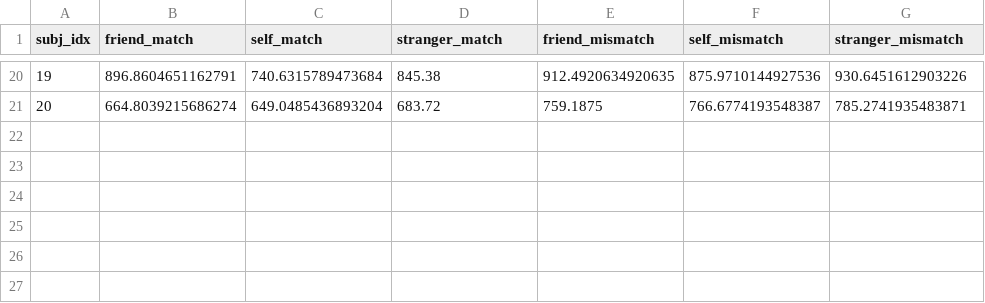
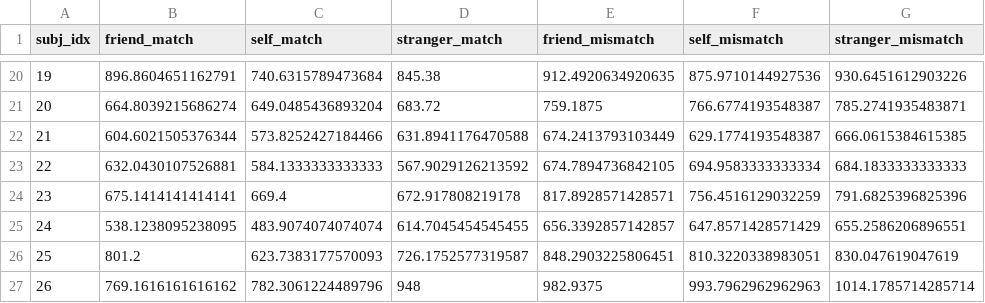
Before and after one commit to Chuan-Peng-Lab/TopDownSPE, a CSV file: 2_Study1_Judgemental_Priority/2_4_Analysis/2_4_1_data_preprocessing/2_4_1_2_data/exp1a_rt_wide.csv, drawn as a sheet; only a part is shown, gaps mark what is left out; the diff names each change by its address in the sheet, - before the commit and + after, or states it on an @@ line.

```diff
--- a/2_Study1_Judgemental_Priority/2_4_Analysis/2_4_1_data_preprocessing/2_4_1_2_data/exp1a_rt_wide.csv
+++ b/2_Study1_Judgemental_Priority/2_4_Analysis/2_4_1_data_preprocessing/2_4_1_2_data/exp1a_rt_wide.csv
+row 22: 21 | 604.6021505376344 | 573.8252427184466 | 631.8941176470588 | 674.2413793103449 | 629.1774193548387 | 666.0615384615385
+row 23: 22 | 632.0430107526881 | 584.1333333333333 | 567.9029126213592 | 674.7894736842105 | 694.9583333333334 | 684.1833333333333
+row 24: 23 | 675.1414141414141 | 669.4 | 672.917808219178 | 817.8928571428571 | 756.4516129032259 | 791.6825396825396
+row 25: 24 | 538.1238095238095 | 483.9074074074074 | 614.7045454545455 | 656.3392857142857 | 647.8571428571429 | 655.2586206896551
+row 26: 25 | 801.2 | 623.7383177570093 | 726.1752577319587 | 848.2903225806451 | 810.3220338983051 | 830.047619047619
+row 27: 26 | 769.1616161616162 | 782.3061224489796 | 948 | 982.9375 | 993.7962962962963 | 1014.1785714285714
```
Also changed, not shown: 2_Study1_Judgemental_Priority/2_4_Analysis/2_4_1_data_preprocessing/2_4_1_2_data/exp1_acc.csv, 2_Study1_Judgemental_Priority/2_4_Analysis/2_4_1_data_preprocessing/2_4_1_2_data/exp1_rt.csv, 42 other files.
